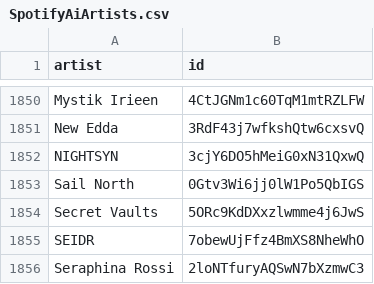
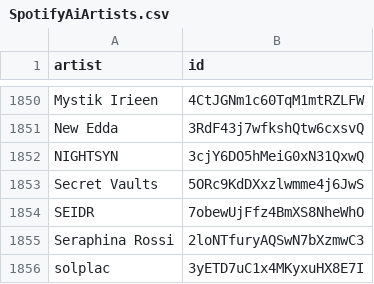
Before and after one commit to BenediktBahl/spotify-ai-blocker, a CSV file: SpotifyAiArtists.csv, drawn as a sheet; only a part is shown, gaps mark what is left out; the shorter side is filled out with more unchanged rows; the diff names each change by its address in the sheet, - before the commit and + after, or states it on an @@ line.

Commit message:
-1

```diff
--- a/SpotifyAiArtists.csv
+++ b/SpotifyAiArtists.csv
-row 1853: Sail North | 0Gtv3Wi6jj0lW1Po5QbIGS
```
